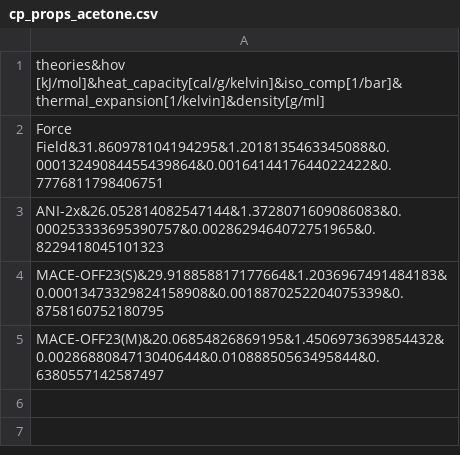
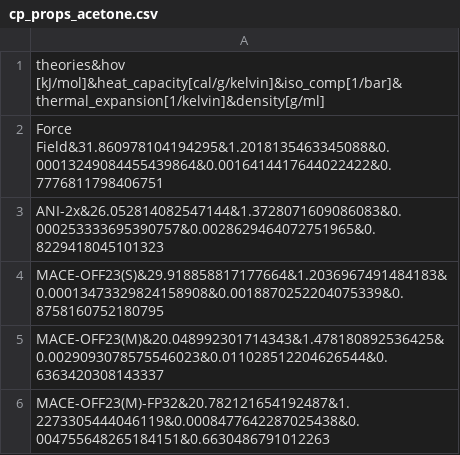
Before and after one commit to AnnaPicha/condensed_phase_properties, a CSV file: condensed_phase_properties/data/all_property_data/acetone/thermodynamic_properties/initial_npt_run/cp_props_acetone.csv, drawn as a sheet.

```diff
--- a/condensed_phase_properties/data/all_property_data/acetone/thermodynamic_properties/initial_npt_run/cp_props_acetone.csv
+++ b/condensed_phase_properties/data/all_property_data/acetone/thermodynamic_properties/initial_npt_run/cp_props_acetone.csv
@@ -4,2 +4,3 @@ ANI-2x&26.052814082547144&1.3728071609086083&0.000253333695390757&0.002862946407
 MACE-OFF23(S)&29.918858817177664&1.2036967491484183&0.00013473329824158908&0.0018870252204075339&0.8758160752180795
-MACE-OFF23(M)&20.06854826869195&1.4506973639854432&0.0028688084713040644&0.01088850563495844&0.6380557142587497
+MACE-OFF23(M)&20.048992301714343&1.478180892536425&0.0029093078575546023&0.011028512204626544&0.6363420308143337
+MACE-OFF23(M)-FP32&20.782121654192487&1.2273305444046119&0.0008477642287025438&0.004755648265184151&0.6630486791012263
```
Also changed, not shown: condensed_phase_properties/data/all_property_data/acetone/thermodynamic_properties/initial_npt_run/cp_props_time_series_acetone.csv, condensed_phase_properties/data/all_property_data/hexane/thermodynamic_properties/initial_npt_run/cp_props_hexane.csv, 21 other files.
